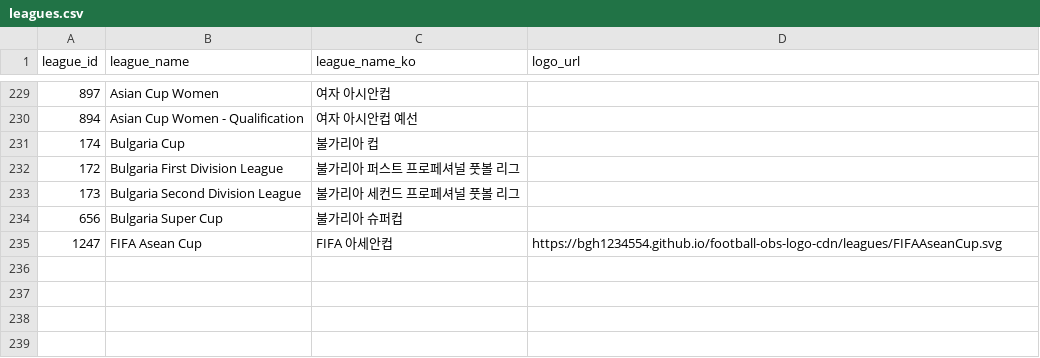
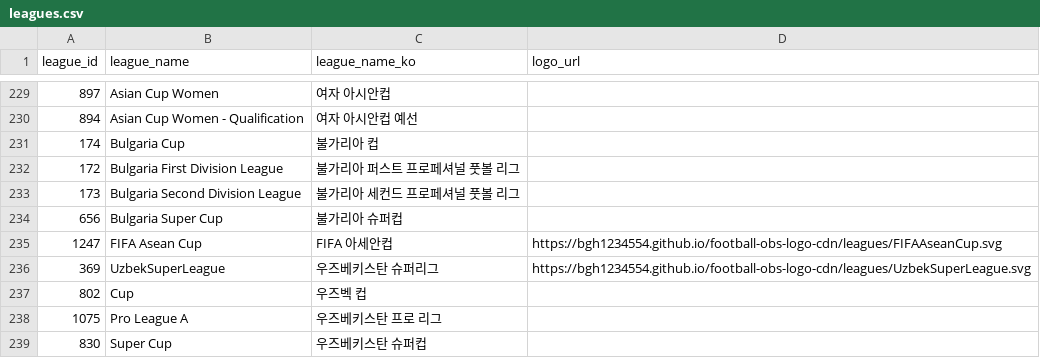
Before and after one commit to bgh1234554/football-obs-backend, a CSV file: src/main/resources/data/leagues.csv, drawn as a sheet; only a part is shown, gaps mark what is left out; the diff names each change by its address in the sheet, - before the commit and + after, or states it on an @@ line.

```diff
--- a/src/main/resources/data/leagues.csv
+++ b/src/main/resources/data/leagues.csv
+row 236: 369 | UzbekSuperLeague | 우즈베키스탄 슈퍼리그 | https://bgh1234554.github.io/football-obs-logo-cdn/leagues/UzbekSuperLeague.svg
+row 237: 802 | Cup | 우즈벡 컵
+row 238: 1075 | Pro League A | 우즈베키스탄 프로 리그
+row 239: 830 | Super Cup | 우즈베키스탄 슈퍼컵
```
Also changed, not shown: 5 other files.
